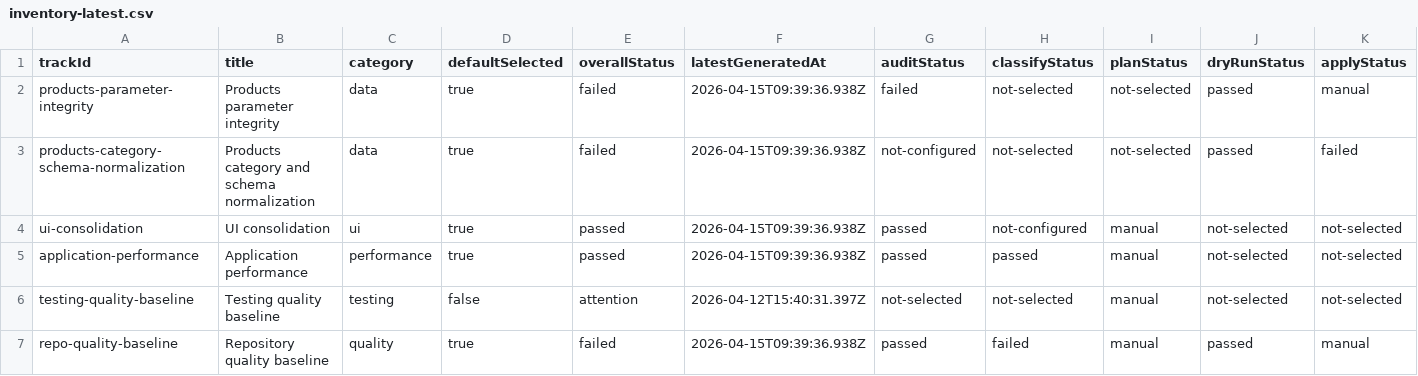
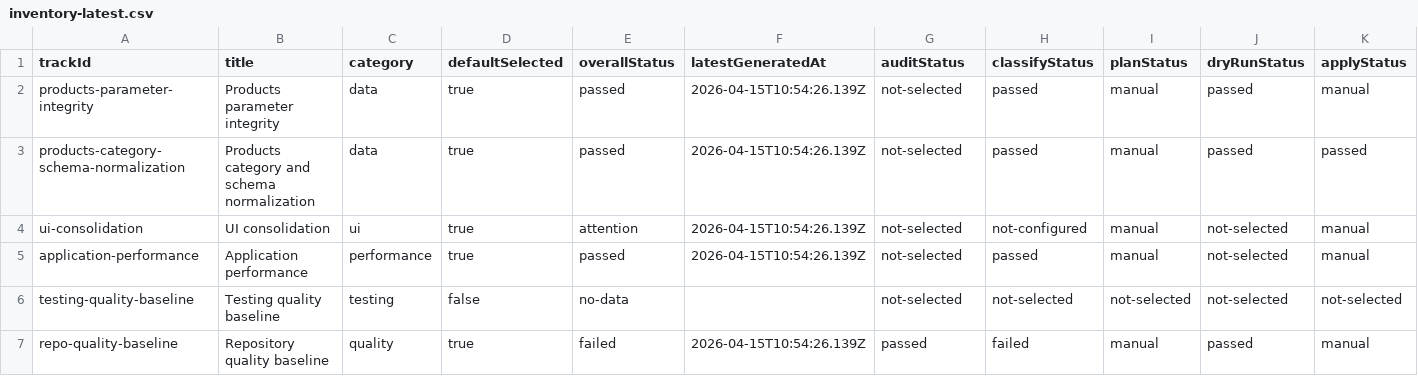
Before and after one commit to michalmatynia/geminitestapp, a CSV file: docs/build/improvements/inventory-latest.csv, drawn as a sheet.

```diff
--- a/docs/build/improvements/inventory-latest.csv
+++ b/docs/build/improvements/inventory-latest.csv
@@ -1,7 +1,7 @@
 trackId,title,category,defaultSelected,overallStatus,latestGeneratedAt,auditStatus,classifyStatus,planStatus,dryRunStatus,applyStatus
-products-parameter-integrity,Products parameter integrity,data,true,failed,2026-04-15T09:39:36.938Z,failed,not-selected,not-selected,passed,manual
-products-category-schema-normalization,Products category and schema normalization,data,true,failed,2026-04-15T09:39:36.938Z,not-configured,not-selected,not-selected,passed,failed
-ui-consolidation,UI consolidation,ui,true,passed,2026-04-15T09:39:36.938Z,passed,not-configured,manual,not-selected,not-selected
-application-performance,Application performance,performance,true,passed,2026-04-15T09:39:36.938Z,passed,passed,manual,not-selected,not-selected
-testing-quality-baseline,Testing quality baseline,testing,false,attention,2026-04-12T15:40:31.397Z,not-selected,not-selected,manual,not-selected,not-selected
-repo-quality-baseline,Repository quality baseline,quality,true,failed,2026-04-15T09:39:36.938Z,passed,failed,manual,passed,manual
+products-parameter-integrity,Products parameter integrity,data,true,passed,2026-04-15T10:54:26.139Z,not-selected,passed,manual,passed,manual
+products-category-schema-normalization,Products category and schema normalization,data,true,passed,2026-04-15T10:54:26.139Z,not-selected,passed,manual,passed,passed
+ui-consolidation,UI consolidation,ui,true,attention,2026-04-15T10:54:26.139Z,not-selected,not-configured,manual,not-selected,manual
+application-performance,Application performance,performance,true,passed,2026-04-15T10:54:26.139Z,not-selected,passed,manual,not-selected,manual
+testing-quality-baseline,Testing quality baseline,testing,false,no-data,,not-selected,not-selected,not-selected,not-selected,not-selected
+repo-quality-baseline,Repository quality baseline,quality,true,failed,2026-04-15T10:54:26.139Z,passed,failed,manual,passed,manual
```
Also changed, not shown: docs/build/improvements/application-performance/inventory-latest.csv, docs/build/improvements/products-category-schema-normalization/inventory-latest.csv, 54 other files.
